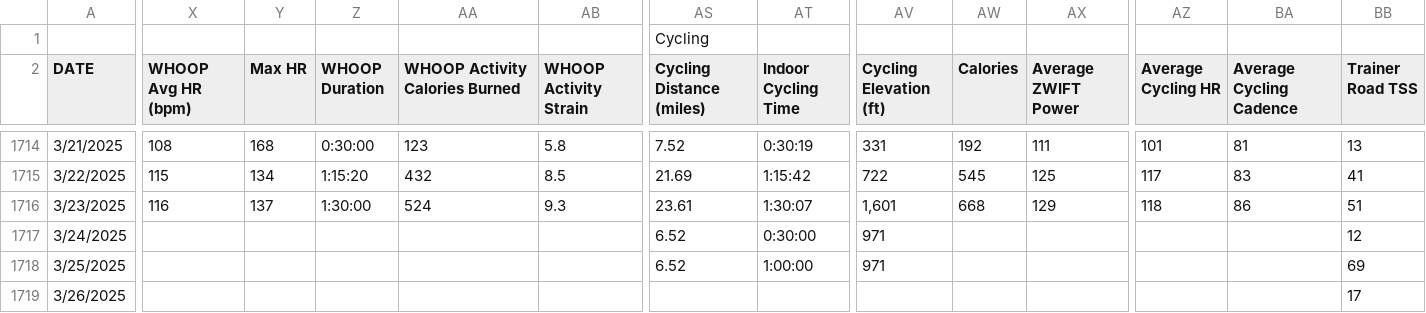
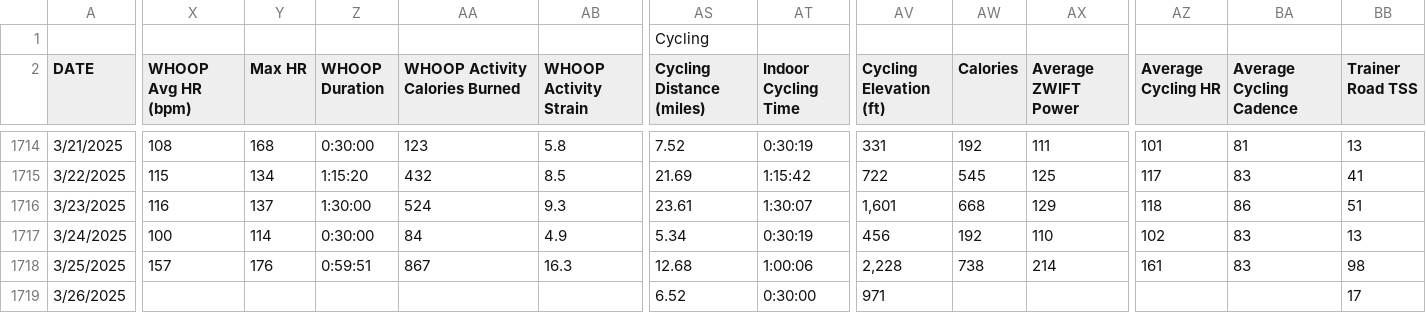
Before and after one commit to ptsouth97/traininglogWebserver, a CSV file: trainingLog.csv, drawn as a sheet; only a part is shown, gaps mark what is left out; the diff covers the shown part only; the diff names each change by its address in the sheet, - before the commit and + after, or states it on an @@ line.

```diff
--- a/trainingLog.csv
+++ b/trainingLog.csv
-X1717 (WHOOP Avg HR (bpm)): (empty)
+X1717 (WHOOP Avg HR (bpm)): 100
-Y1717 (Max HR): (empty)
+Y1717 (Max HR): 114
-Z1717 (WHOOP Duration): (empty)
+Z1717 (WHOOP Duration): 0:30:00
-AA1717 (WHOOP Activity Calories Burned): (empty)
+AA1717 (WHOOP Activity Calories Burned): 84
-AB1717 (WHOOP Activity Strain): (empty)
+AB1717 (WHOOP Activity Strain): 4.9
-AS1717 (Cycling Distance (miles)): 6.52
+AS1717 (Cycling Distance (miles)): 5.34
-AT1717 (Indoor Cycling Time): 0:30:00
+AT1717 (Indoor Cycling Time): 0:30:19
-AV1717 (Cycling Elevation (ft)): 971
+AV1717 (Cycling Elevation (ft)): 456
-AW1717 (Calories): (empty)
+AW1717 (Calories): 192
-AX1717 (Average ZWIFT Power): (empty)
+AX1717 (Average ZWIFT Power): 110
-AZ1717 (Average Cycling HR): (empty)
+AZ1717 (Average Cycling HR): 102
-BA1717:BA1718 (Average Cycling Cadence): (empty)
+BA1717:BA1718 (Average Cycling Cadence): 83
-BB1717 (Trainer Road TSS): 12
+BB1717 (Trainer Road TSS): 13
-X1718 (WHOOP Avg HR (bpm)): (empty)
+X1718 (WHOOP Avg HR (bpm)): 157
-Y1718 (Max HR): (empty)
+Y1718 (Max HR): 176
-Z1718 (WHOOP Duration): (empty)
+Z1718 (WHOOP Duration): 0:59:51
-AA1718 (WHOOP Activity Calories Burned): (empty)
+AA1718 (WHOOP Activity Calories Burned): 867
-AB1718 (WHOOP Activity Strain): (empty)
+AB1718 (WHOOP Activity Strain): 16.3
-AS1718 (Cycling Distance (miles)): 6.52
+AS1718 (Cycling Distance (miles)): 12.68
-AT1718 (Indoor Cycling Time): 1:00:00
+AT1718 (Indoor Cycling Time): 1:00:06
-AV1718 (Cycling Elevation (ft)): 971
+AV1718 (Cycling Elevation (ft)): 2,228
-AW1718 (Calories): (empty)
+AW1718 (Calories): 738
-AX1718 (Average ZWIFT Power): (empty)
+AX1718 (Average ZWIFT Power): 214
-AZ1718 (Average Cycling HR): (empty)
+AZ1718 (Average Cycling HR): 161
-BB1718 (Trainer Road TSS): 69
+BB1718 (Trainer Road TSS): 98
-AS1719 (Cycling Distance (miles)): (empty)
+AS1719 (Cycling Distance (miles)): 6.52
-AT1719 (Indoor Cycling Time): (empty)
+AT1719 (Indoor Cycling Time): 0:30:00
-AV1719 (Cycling Elevation (ft)): (empty)
+AV1719 (Cycling Elevation (ft)): 971
```
Also changed, not shown: 83 edited cells elsewhere in this file, 6 other files.
